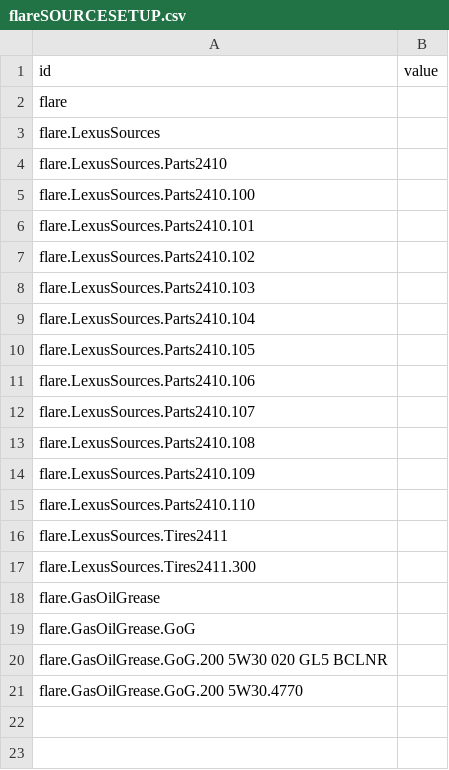
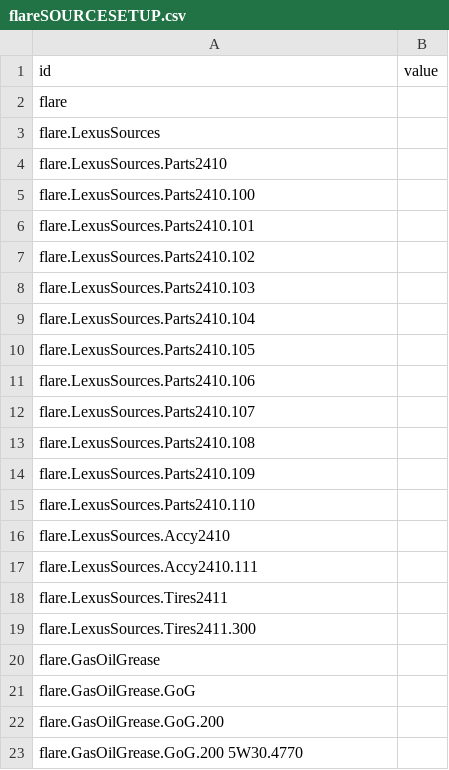
Before and after one commit to JT5RN/PTSREF, a CSV file: flareSOURCESETUP.csv, drawn as a sheet.

```diff
--- a/flareSOURCESETUP.csv
+++ b/flareSOURCESETUP.csv
@@ -15,2 +15,4 @@ flare.LexusSources.Parts2410.109,
 flare.LexusSources.Parts2410.110,
+flare.LexusSources.Accy2410,,
+flare.LexusSources.Accy2410.111,
 flare.LexusSources.Tires2411,
@@ -19,3 +21,3 @@ flare.GasOilGrease,
 flare.GasOilGrease.GoG,
-flare.GasOilGrease.GoG.200 5W30 020 GL5 BCLNR,
+flare.GasOilGrease.GoG.200,
 flare.GasOilGrease.GoG.200 5W30.4770,
```
Also changed, not shown: flarePTS.csv, 2 other files.
